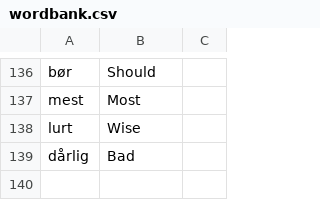
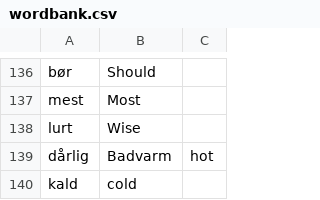
Before and after one commit to phuchuypy/Vocab-Master, a CSV file: wordbank.csv, drawn as a sheet; only a part is shown, gaps mark what is left out.

```diff
--- a/wordbank.csv
+++ b/wordbank.csv
@@ -138,2 +138,3 @@ mest, Most
 lurt, Wise
-dårlig, Bad
+dårlig, Badvarm,hot
+kald,cold
```
Also changed, not shown: 1 other file.
